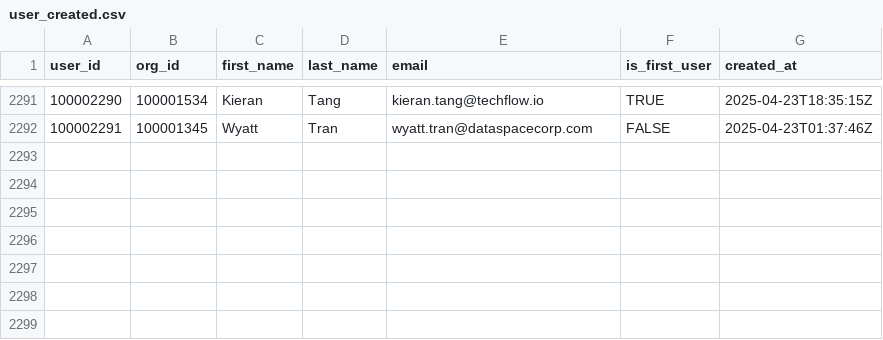
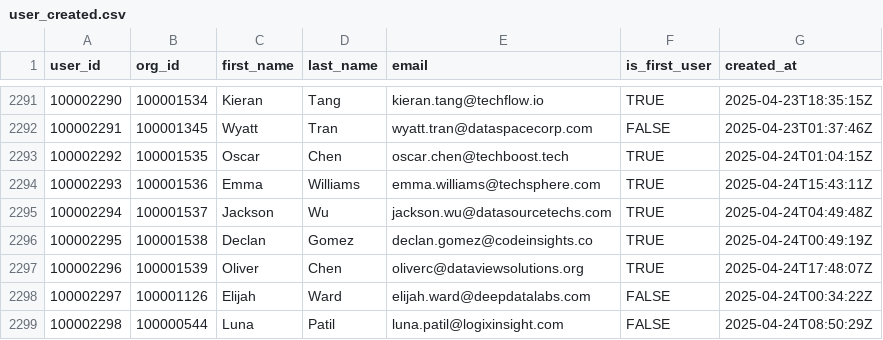
Before and after one commit to datafold/demo, a CSV file: datagen/user_created.csv, drawn as a sheet; only a part is shown, gaps mark what is left out; the diff names each change by its address in the sheet, - before the commit and + after, or states it on an @@ line.

```diff
--- a/datagen/user_created.csv
+++ b/datagen/user_created.csv
+row 2293: 100002292 | 100001535 | Oscar | Chen | oscar.chen@techboost.tech | TRUE | 2025-04-24T01:04:15Z
+row 2294: 100002293 | 100001536 | Emma | Williams | emma.williams@techsphere.com | TRUE | 2025-04-24T15:43:11Z
+row 2295: 100002294 | 100001537 | Jackson | Wu | jackson.wu@datasourcetechs.com | TRUE | 2025-04-24T04:49:48Z
+row 2296: 100002295 | 100001538 | Declan | Gomez | declan.gomez@codeinsights.co | TRUE | 2025-04-24T00:49:19Z
+row 2297: 100002296 | 100001539 | Oliver | Chen | oliverc@dataviewsolutions.org | TRUE | 2025-04-24T17:48:07Z
+row 2298: 100002297 | 100001126 | Elijah | Ward | elijah.ward@deepdatalabs.com | FALSE | 2025-04-24T00:34:22Z
+row 2299: 100002298 | 100000544 | Luna | Patil | luna.patil@logixinsight.com | FALSE | 2025-04-24T08:50:29Z
```
Also changed, not shown: datagen/signed_in.csv, datagen/signed_in_broken.csv, 12 other files.
